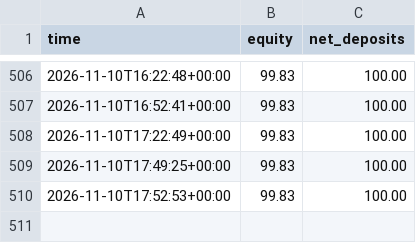
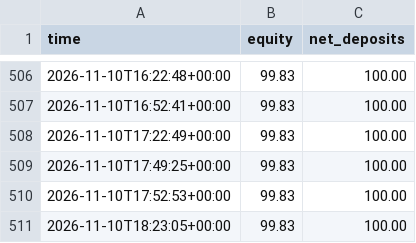
Before and after one commit to Quincith/trading-bots, a CSV file: forex/equity.csv, drawn as a sheet; only a part is shown, gaps mark what is left out; the diff names each change by its address in the sheet, - before the commit and + after, or states it on an @@ line.

```diff
--- a/forex/equity.csv
+++ b/forex/equity.csv
+row 511: 2026-11-10T18:23:05+00:00 | 99.83 | 100.00
```
Also changed, not shown: aggressive/equity.csv, copycat/equity.csv, 15 other files.
